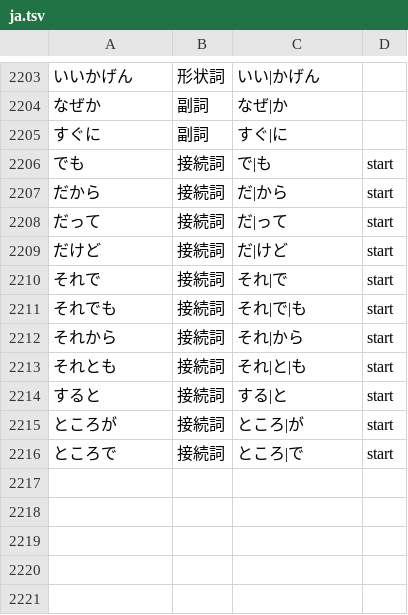
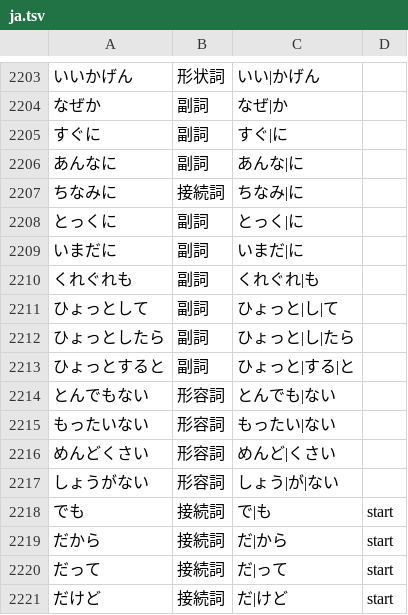
Before and after one commit to 0xzerolight/anki_miner, a TSV file: anki_miner/resources/kana_words/ja.tsv, drawn as a sheet; only a part is shown, gaps mark what is left out; the shorter side is filled out with more unchanged rows; the diff names each change by its address in the sheet, - before the commit and + after, or states it on an @@ line.

Commit message:
feat(ja): join kana adverbs and adjectives the tagger cuts (ちなみに, とっくに)

```diff
--- a/anki_miner/resources/kana_words/ja.tsv
+++ b/anki_miner/resources/kana_words/ja.tsv
+row 2206: あんなに | 副詞 | あんな|に
+row 2207: ちなみに | 接続詞 | ちなみ|に
+row 2208: とっくに | 副詞 | とっく|に
+row 2209: いまだに | 副詞 | いまだ|に
+row 2210: くれぐれも | 副詞 | くれぐれ|も
+row 2211: ひょっとして | 副詞 | ひょっと|し|て
+row 2212: ひょっとしたら | 副詞 | ひょっと|し|たら
+row 2213: ひょっとすると | 副詞 | ひょっと|する|と
+row 2214: とんでもない | 形容詞 | とんでも|ない
+row 2215: もったいない | 形容詞 | もったい|ない
+row 2216: めんどくさい | 形容詞 | めんど|くさい
+row 2217: しょうがない | 形容詞 | しょう|が|ない
```
Also changed, not shown: 4 other files.
